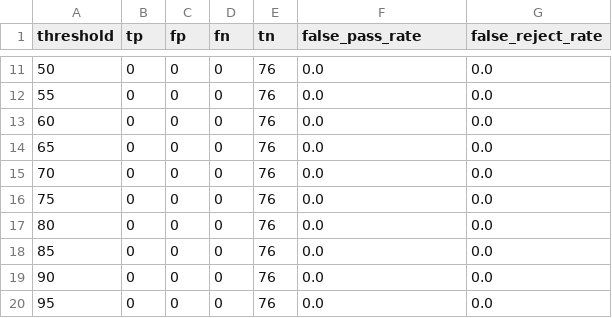
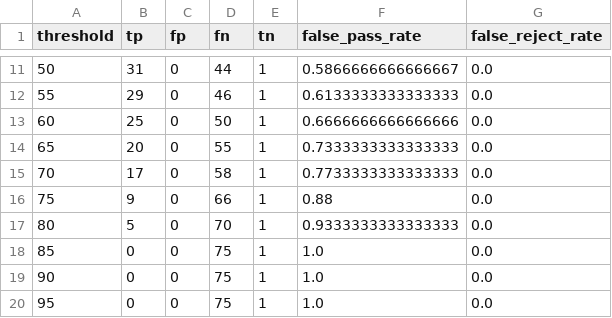
Before and after one commit to kcar0041-boop/pork-rasher-inspection, a CSV file: results/threshold_sweep.csv, drawn as a sheet; only a part is shown, gaps mark what is left out; the diff covers the shown part only.

```diff
--- a/results/threshold_sweep.csv
+++ b/results/threshold_sweep.csv
@@ -11,10 +11,10 @@ threshold,tp,fp,fn,tn,false_pass_rate,false_reject_rate
-50,0,0,0,76,0.0,0.0
-55,0,0,0,76,0.0,0.0
-60,0,0,0,76,0.0,0.0
-65,0,0,0,76,0.0,0.0
-70,0,0,0,76,0.0,0.0
-75,0,0,0,76,0.0,0.0
-80,0,0,0,76,0.0,0.0
-85,0,0,0,76,0.0,0.0
-90,0,0,0,76,0.0,0.0
-95,0,0,0,76,0.0,0.0
+50,31,0,44,1,0.5866666666666667,0.0
+55,29,0,46,1,0.6133333333333333,0.0
+60,25,0,50,1,0.6666666666666666,0.0
+65,20,0,55,1,0.7333333333333333,0.0
+70,17,0,58,1,0.7733333333333333,0.0
+75,9,0,66,1,0.88,0.0
+80,5,0,70,1,0.9333333333333333,0.0
+85,0,0,75,1,1.0,0.0
+90,0,0,75,1,1.0,0.0
+95,0,0,75,1,1.0,0.0
```
Also changed, not shown: 40 edited cells elsewhere in this file, 1 other file.
